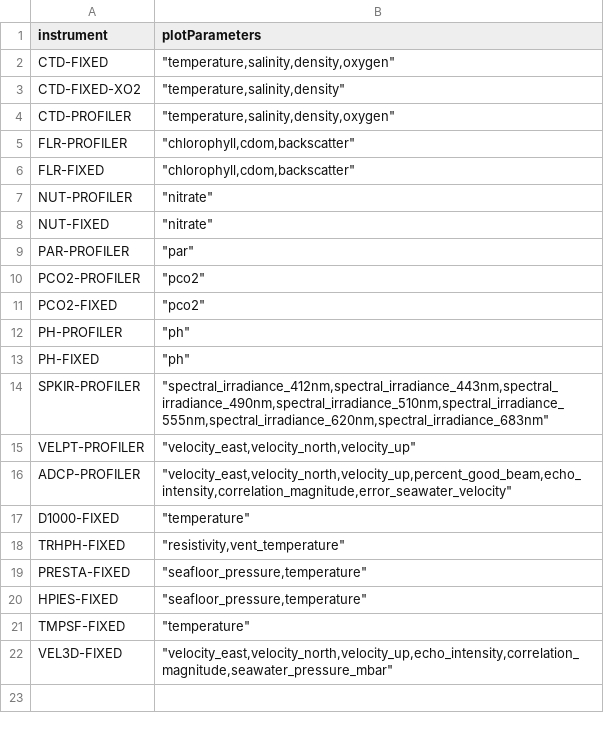
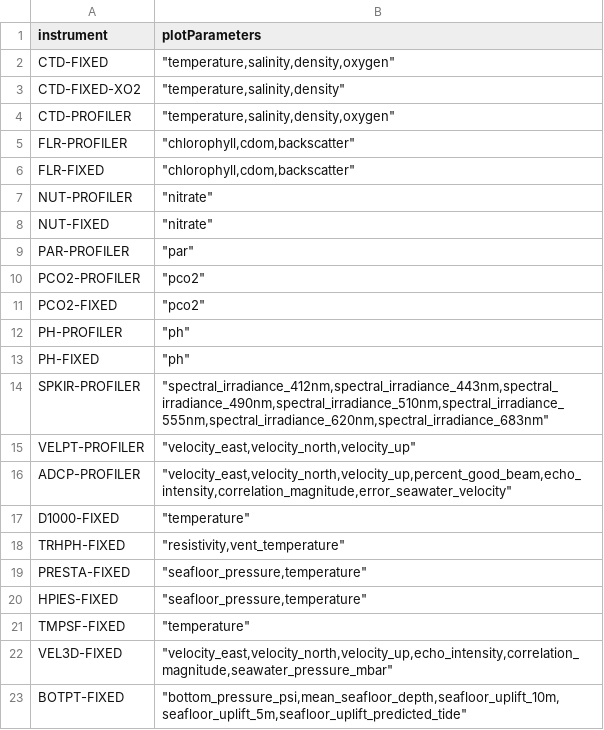
Before and after one commit to OOI-CabledArray/rca-data-tools, a CSV file: rca_data_tools/qaqc/params/plotParameters.csv, drawn as a sheet; the diff names each change by its address in the sheet, - before the commit and + after, or states it on an @@ line.

```diff
--- a/rca_data_tools/qaqc/params/plotParameters.csv
+++ b/rca_data_tools/qaqc/params/plotParameters.csv
+row 23: BOTPT-FIXED | "bottom_pressure_psi,mean_seafloor_depth,seafloor_uplift_10m,seafloor_uplift_5m,seafloor_uplift_predicted_tide"
```
Also changed, not shown: rca_data_tools/qaqc/params/localRanges.csv, rca_data_tools/qaqc/params/sitesDictionary.csv, 2 other files.
